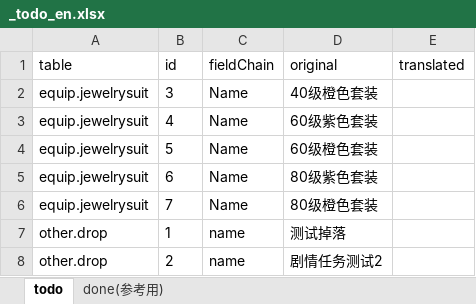
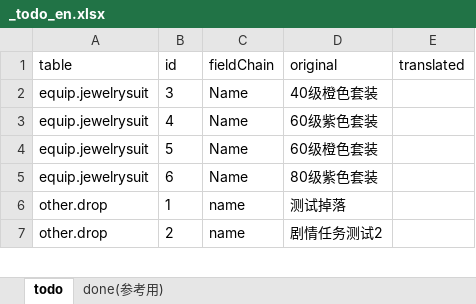
Before and after one commit to stallboy/cfggen, an Excel workbook: example/i18n/langs/en/_todo_en.xlsx, sheet todo, drawn as a sheet; only a part is shown; values as stored, in another font and other column widths than the file's, no borders; the diff names each change by its address in the sheet, - before the commit and + after, or states it on an @@ line.

```diff
--- a/example/i18n/langs/en/_todo_en.xlsx (sheet todo)
+++ b/example/i18n/langs/en/_todo_en.xlsx (sheet todo)
-row 6: equip.jewelrysuit | 7 | Name | 80级橙色套装
```
Also changed, not shown: sheet done(参考用), example/i18n/backup/en/_todo_en.xlsx, example/i18n/langs/en/equip.xlsx, 12 other files.
